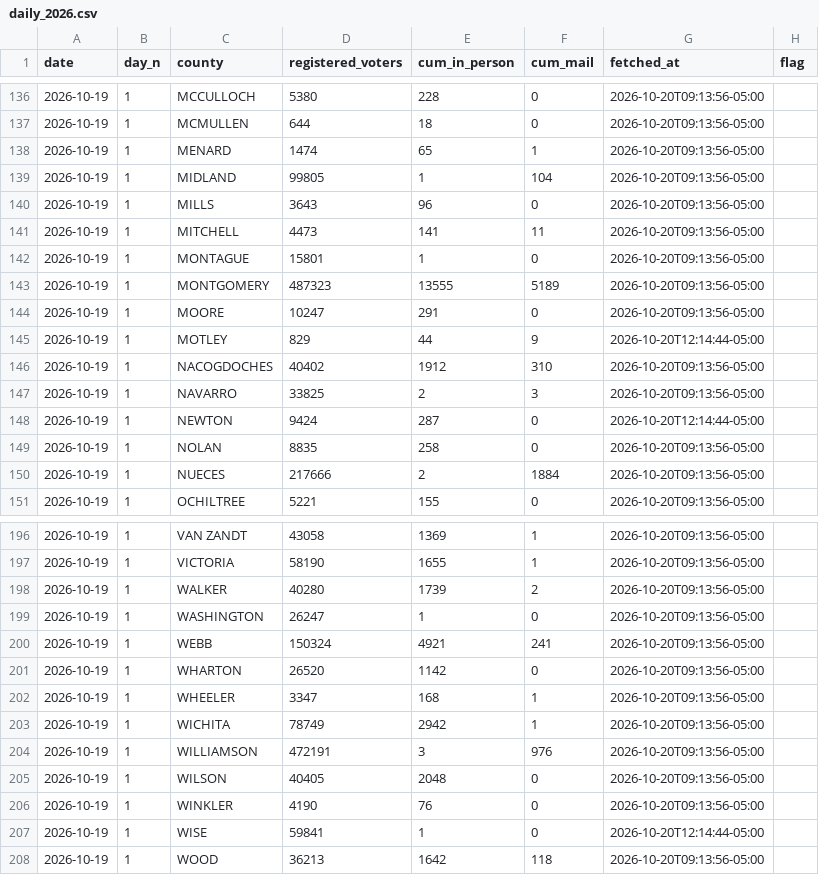
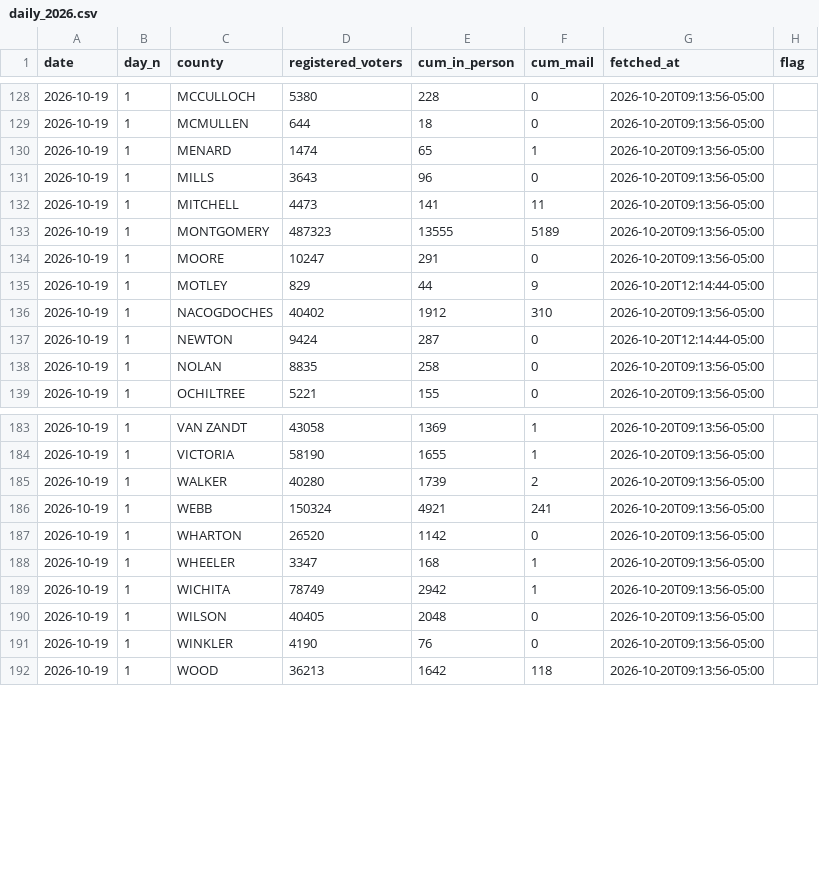
Before and after one commit to Seeker-Cliff/tx-early-vote-live, a CSV file: data/daily_2026.csv, drawn as a sheet; only a part is shown, gaps mark what is left out; the diff covers the shown part only; the diff names each change by its address in the sheet, - before the commit and + after, or states it on an @@ line.

```diff
--- a/data/daily_2026.csv
+++ b/data/daily_2026.csv
-row 139: 2026-10-19 | 1 | MIDLAND | 99805 | 1 | 104 | 2026-10-20T09:13:56-05:00
-row 142: 2026-10-19 | 1 | MONTAGUE | 15801 | 1 | 0 | 2026-10-20T09:13:56-05:00
-row 147: 2026-10-19 | 1 | NAVARRO | 33825 | 2 | 3 | 2026-10-20T09:13:56-05:00
-row 150: 2026-10-19 | 1 | NUECES | 217666 | 2 | 1884 | 2026-10-20T09:13:56-05:00
-row 199: 2026-10-19 | 1 | WASHINGTON | 26247 | 1 | 0 | 2026-10-20T09:13:56-05:00
-row 204: 2026-10-19 | 1 | WILLIAMSON | 472191 | 3 | 976 | 2026-10-20T09:13:56-05:00
-row 207: 2026-10-19 | 1 | WISE | 59841 | 1 | 0 | 2026-10-20T12:14:44-05:00
```
Also changed, not shown: 9 removed rows elsewhere in this file, 2 other files.
